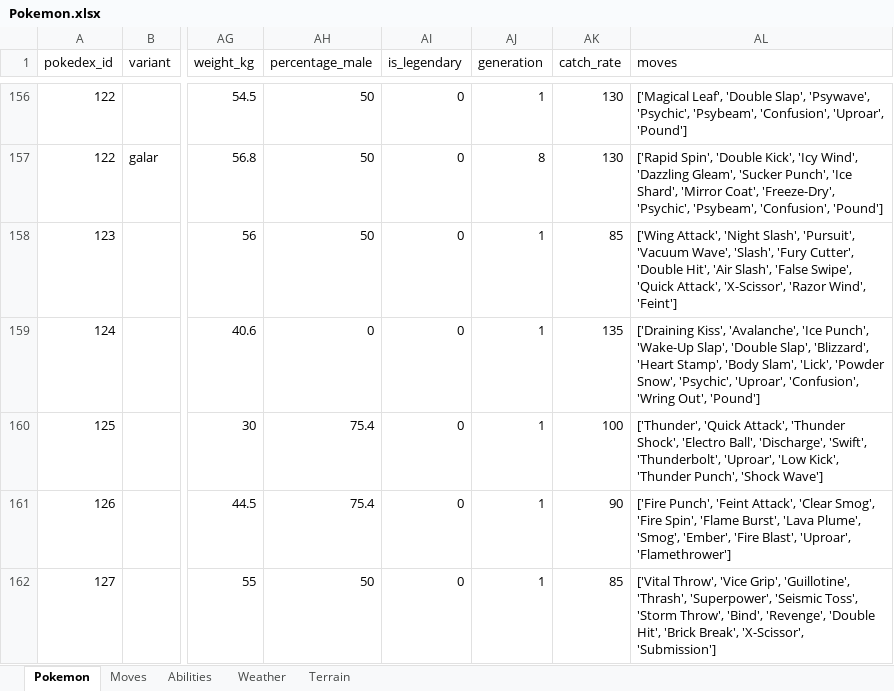
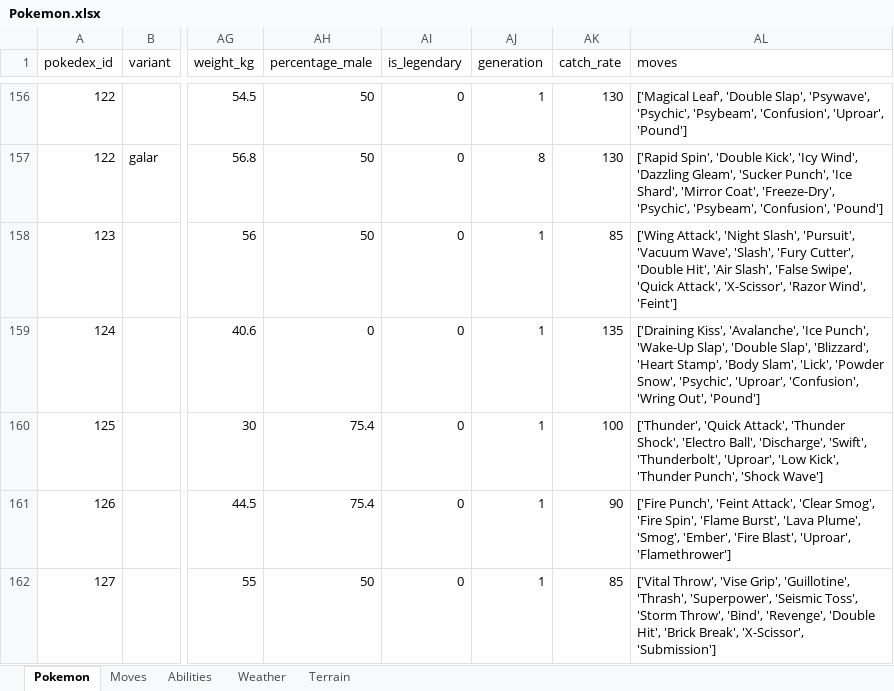
Before and after one commit to WorkingFen/PokeSquad, an Excel workbook: data/Pokemon.xlsx, sheet Pokemon, drawn as a sheet; only a part is shown, gaps mark what is left out; values as stored, in another font and other column widths than the file's, no borders; table styles not drawn; the diff covers the shown part only; the diff names each change by its address in the sheet, - before the commit and + after, or states it on an @@ line.

```diff
--- a/data/Pokemon.xlsx (sheet Pokemon)
+++ b/data/Pokemon.xlsx (sheet Pokemon)
-AL162 (moves): ['Vital Throw', 'Vice Grip', 'Guillotine',…
+AL162 (moves): ['Vital Throw', 'Vise Grip', 'Guillotine',…
```
Also changed, not shown: 43 edited cells elsewhere in this sheet, sheet Moves, sheet Abilities, sheet Weather, 35 other files.
